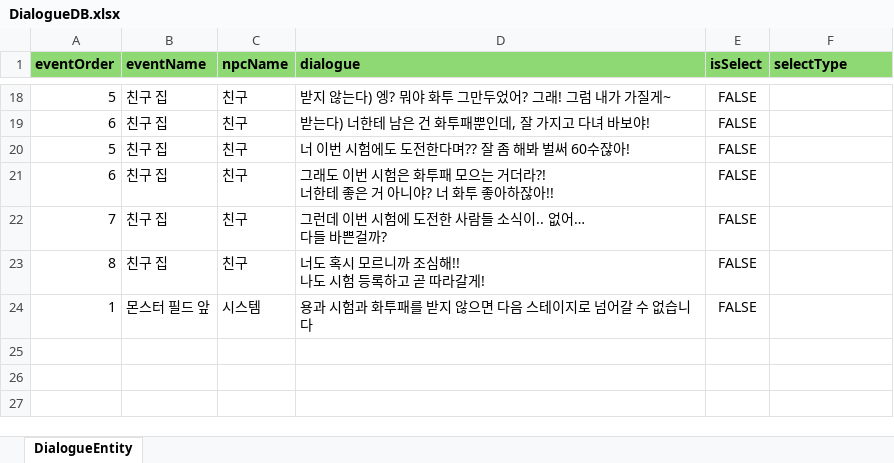
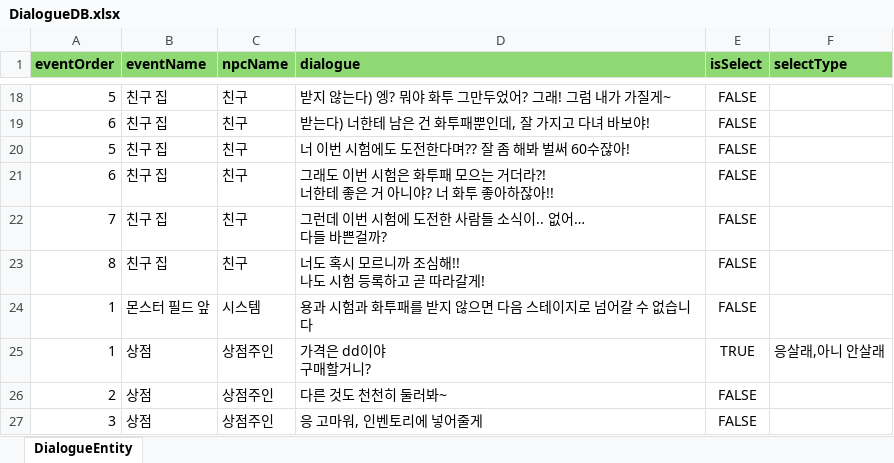
Before and after one commit to qkrdmstn/dragon-and-test, an Excel workbook: Assets/Scripts/System/Interaction/Dialog/DialogueDB.xlsx, sheet DialogueEntity, drawn as a sheet; only a part is shown, gaps mark what is left out; values as stored, in another font and other column widths than the file's, no borders; ↵ is a line break in a cell; the diff names each change by its address in the sheet, - before the commit and + after, or states it on an @@ line.

```diff
--- a/Assets/Scripts/System/Interaction/Dialog/DialogueDB.xlsx (sheet DialogueEntity)
+++ b/Assets/Scripts/System/Interaction/Dialog/DialogueDB.xlsx (sheet DialogueEntity)
+row 25: 1 | 상점 | 상점주인 | 가격은 dd이야 ↵ 구매할거니? | TRUE | 응살래,아니 안살래
+row 26: 2 | 상점 | 상점주인 | 다른 것도 천천히 둘러봐~ | FALSE
+row 27: 3 | 상점 | 상점주인 | 응 고마워, 인벤토리에 넣어줄게 | FALSE
```
Also changed, not shown: 12 other files.
